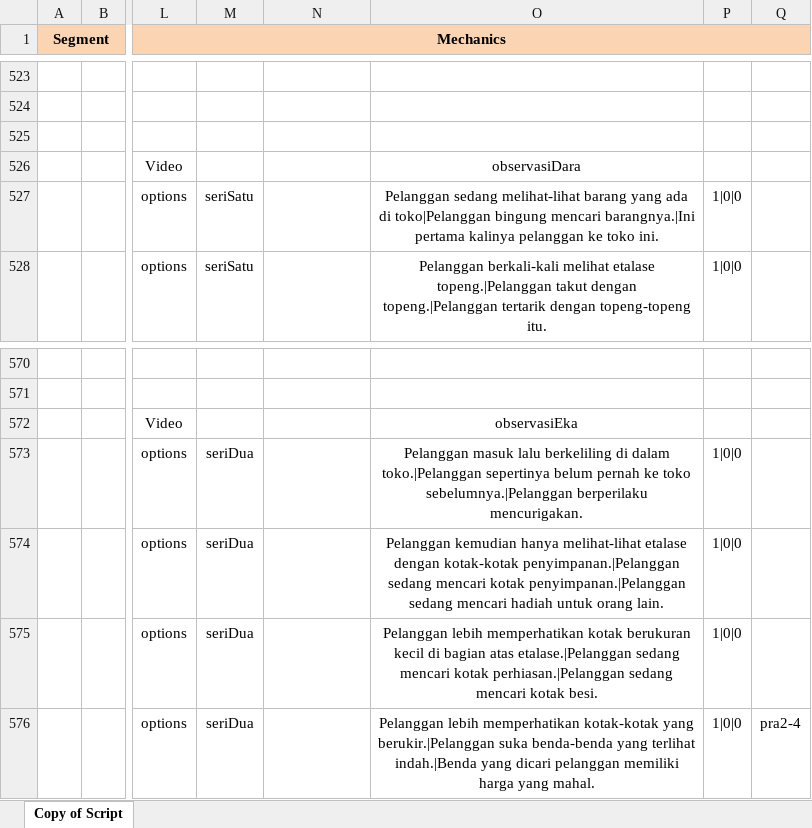
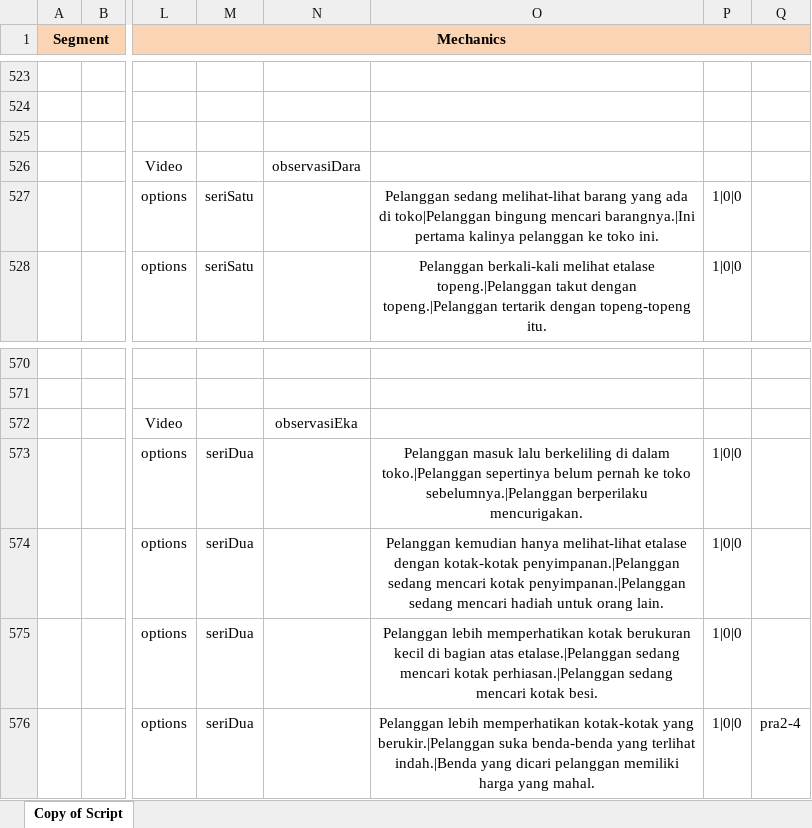
Before and after one commit to viveljs/viveljs, an Excel workbook: VivelDialog.xlsx, sheet Copy of Script, drawn as a sheet; only a part is shown, gaps mark what is left out; values as stored, in another font and other column widths than the file's, no borders; the diff names each change by its address in the sheet, - before the commit and + after, or states it on an @@ line.

Commit message:
videos to additional items

```diff
--- a/VivelDialog.xlsx (sheet Copy of Script)
+++ b/VivelDialog.xlsx (sheet Copy of Script)
-N526: (empty)
+N526: observasiDara
-O526: observasiDara
+O526: (empty)
-N572: (empty)
+N572: observasiEka
-O572: observasiEka
+O572: (empty)
```
